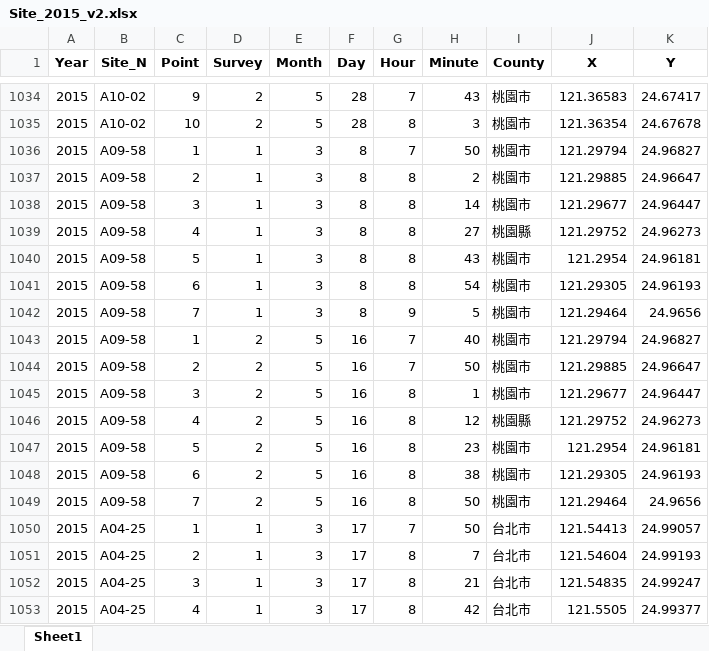
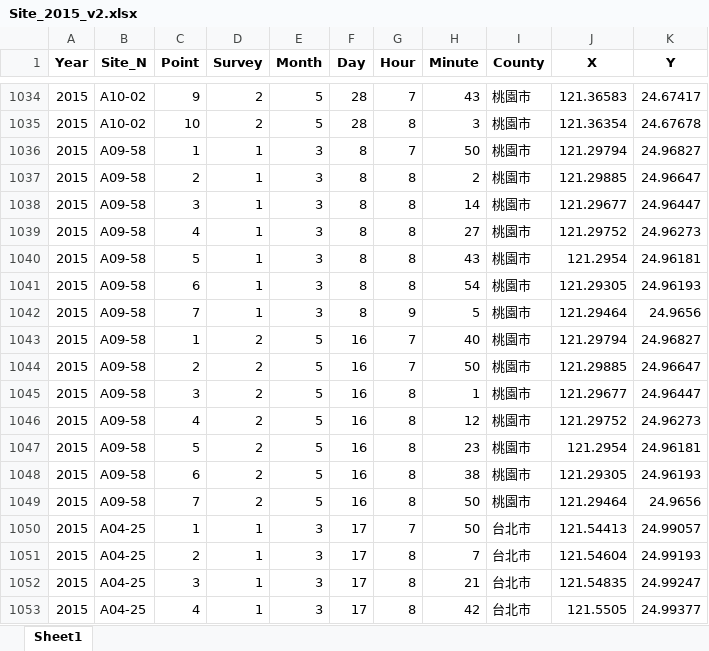
Before and after one commit to wetinhsu/Macaca-population-trend, an Excel workbook: data/clean/Site/Site_2015_v2.xlsx, sheet Sheet1, drawn as a sheet; only a part is shown, gaps mark what is left out; values as stored, in another font and other column widths than the file's, no borders; the diff names each change by its address in the sheet, - before the commit and + after, or states it on an @@ line.

```diff
--- a/data/clean/Site/Site_2015_v2.xlsx (sheet Sheet1)
+++ b/data/clean/Site/Site_2015_v2.xlsx (sheet Sheet1)
-I1039 (County): 桃園縣
+I1039 (County): 桃園市
-I1046 (County): 桃園縣
+I1046 (County): 桃園市
```
Also changed, not shown: data/clean/Site/Site_2016_v2.xlsx, data/clean/Site/Site_2017_v2.xlsx, 12 other files.
